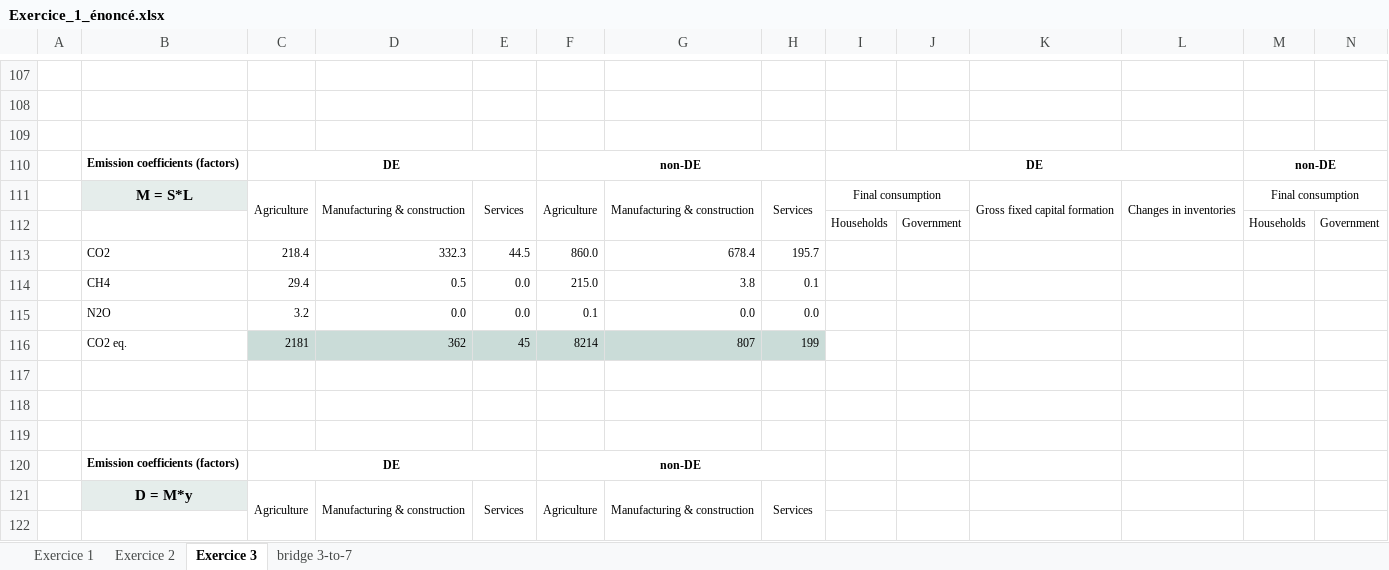
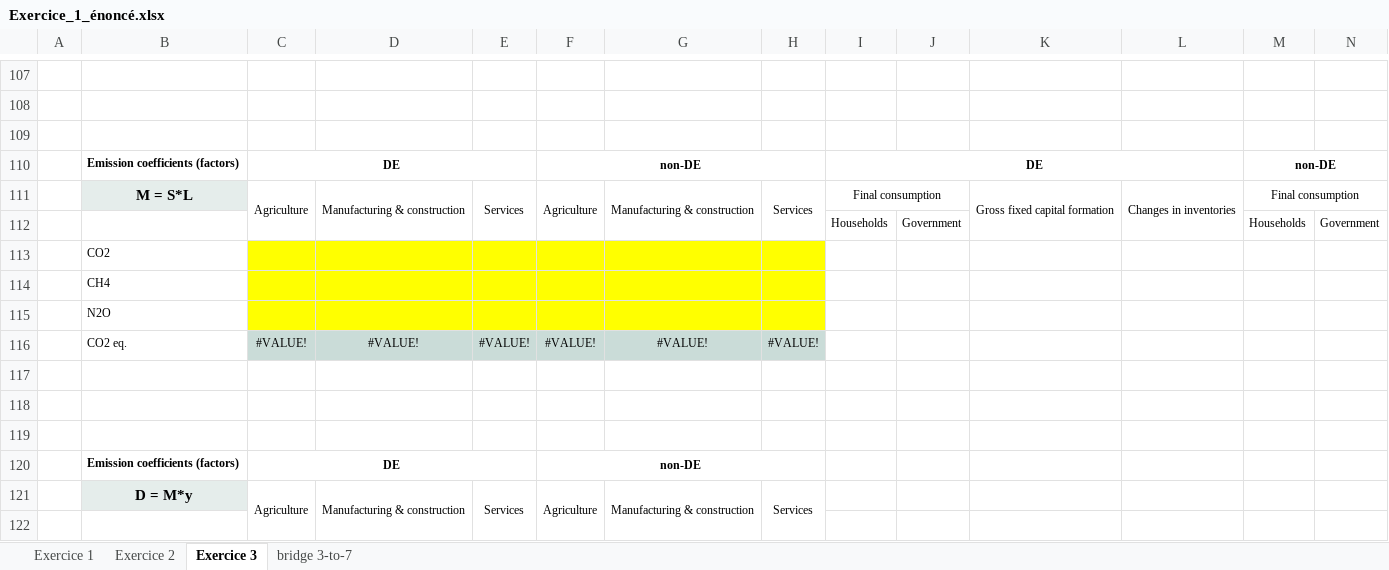
Before and after one commit to thomasgibon/io-footprinting, an Excel workbook: luxstrat/excel/Exercice_1_énoncé.xlsx, sheet Exercice 3, drawn as a sheet; only a part is shown, gaps mark what is left out; values as stored, in another font and other column widths than the file's, no borders; charts and pictures not drawn; removed rows and columns are numbered as before the commit, all else as after; rows hold the shown columns only; the diff covers the shown part only; the diff names each change by its address in the sheet, - before the commit and + after, or states it on an @@ line.

Commit message:
update Excel

```diff
--- a/luxstrat/excel/Exercice_1_énoncé.xlsx (sheet Exercice 3)
+++ b/luxstrat/excel/Exercice_1_énoncé.xlsx (sheet Exercice 3)
-row 113:  | CO2 | 218.4 | 332.3 | 44.5 | 860.0 | 678.4 | 195.7
-row 114:  | CH4 | 29.4 | 0.5 | 0.0 | 215.0 | 3.8 | 0.1
-row 115:  | N2O | 3.2 | 0.0 | 0.0 | 0.1 | 0.0 | 0.0
-row 116:  | CO2 eq. | 2181 | 362 | 45 | 8214 | 807 | 199
+row 113:  | CO2
+row 114:  | CH4
+row 115:  | N2O
+row 116:  | CO2 eq. | #VALUE! | #VALUE! | #VALUE! | #VALUE! | #VALUE! | #VALUE!
```
Also changed, not shown: 14 added rows and 14 removed rows elsewhere in this sheet, sheet Exercice 1, hidden cells, charts or pictures.
